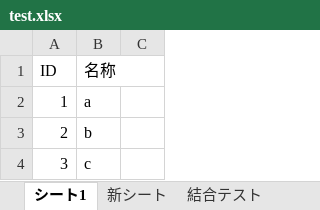
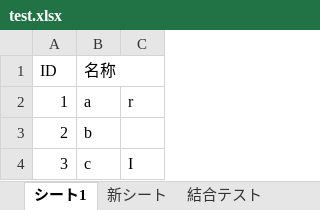
Before and after one commit to fisherman08/kotlin_playground, an Excel workbook: src/main/resources/poi/test.xlsx, sheet シート1, drawn as a sheet; values as stored, in another font and other column widths than the file's, no borders; the diff names each change by its address in the sheet, - before the commit and + after, or states it on an @@ line.

```diff
--- a/src/main/resources/poi/test.xlsx (sheet シート1)
+++ b/src/main/resources/poi/test.xlsx (sheet シート1)
-C2: (empty)
+C2: r
-C4: (empty)
+C4: I
```
Also changed, not shown: 3 other files.
